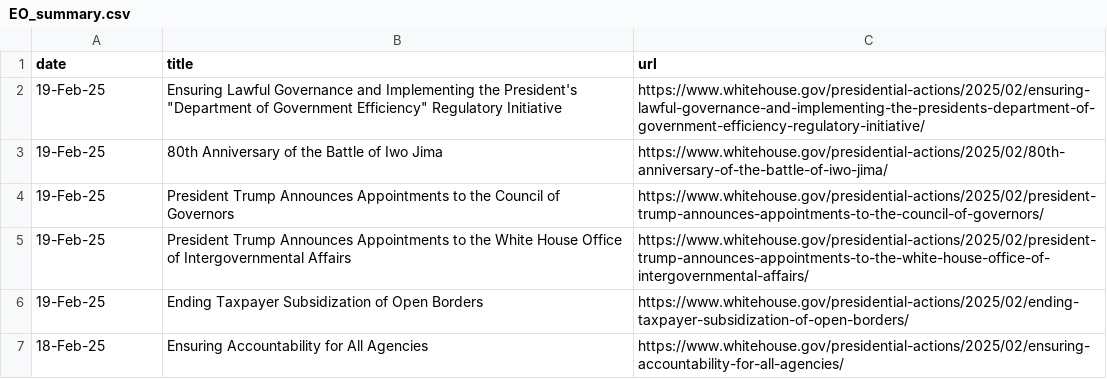
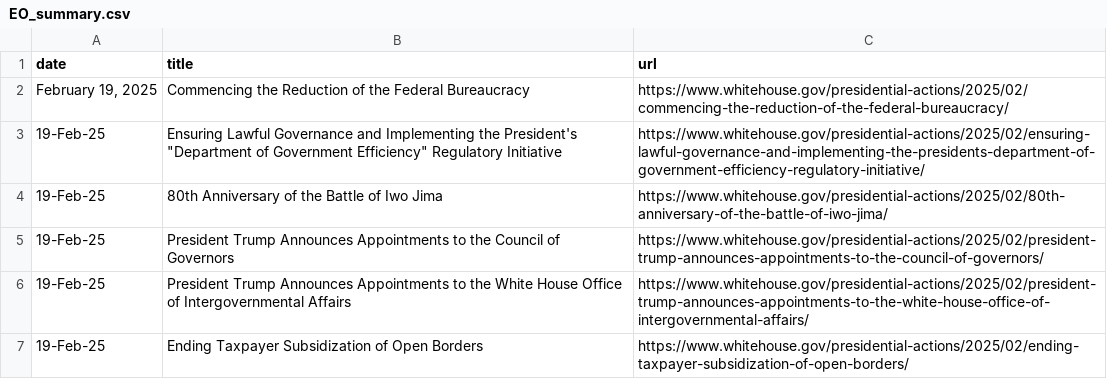
Before and after one commit to arc-research-analytics/executive-orders, a CSV file: EO_summary.csv, drawn as a sheet; only a part is shown; the shorter side is filled out with more unchanged rows; the diff names each change by its address in the sheet, - before the commit and + after, or states it on an @@ line.

Commit message:
new data collected on 02-21-2025

```diff
--- a/EO_summary.csv
+++ b/EO_summary.csv
+row 2: February 19, 2025 | Commencing the Reduction of the Federal Bureaucracy | https://www.whitehouse.gov/presidential-actions/2025/02/commencing-the-reduction-of-the-federal-bureaucracy/
```
Also changed, not shown: 1 other file.
